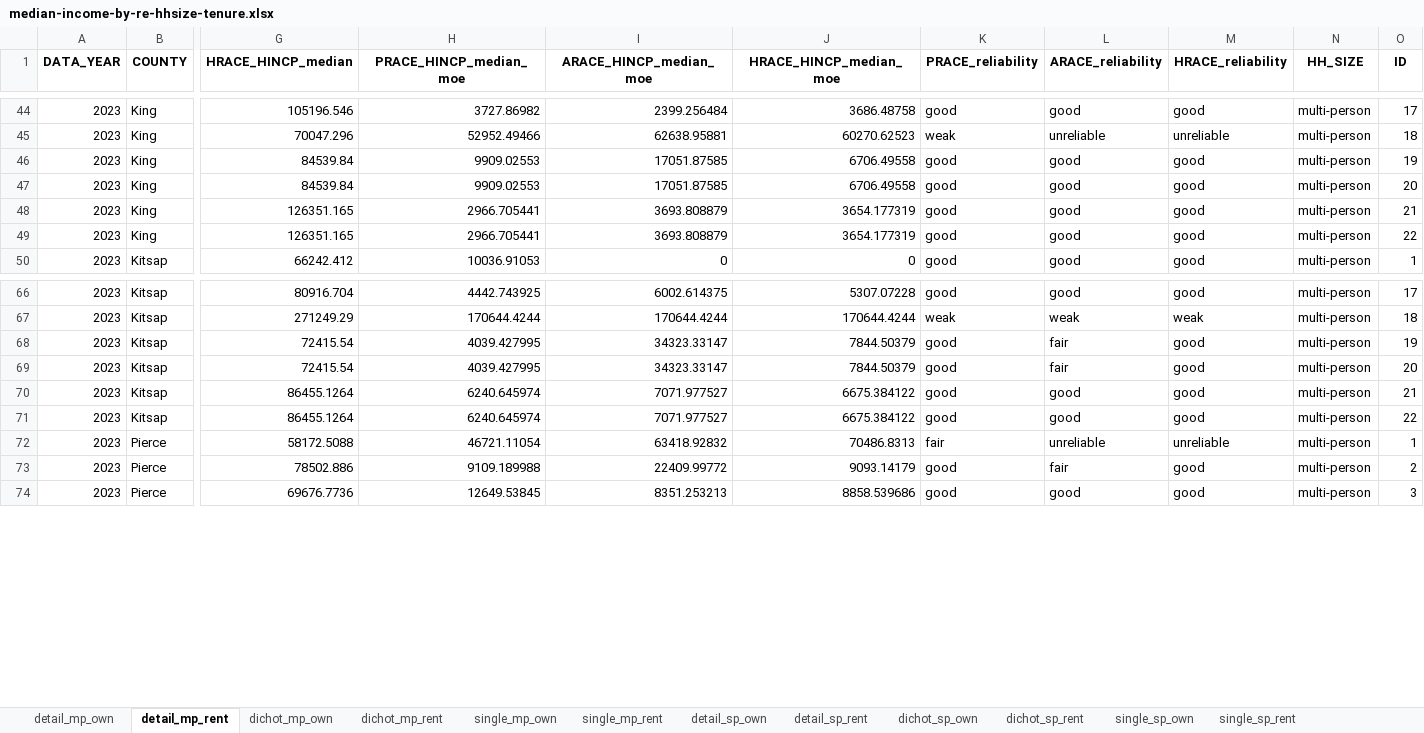
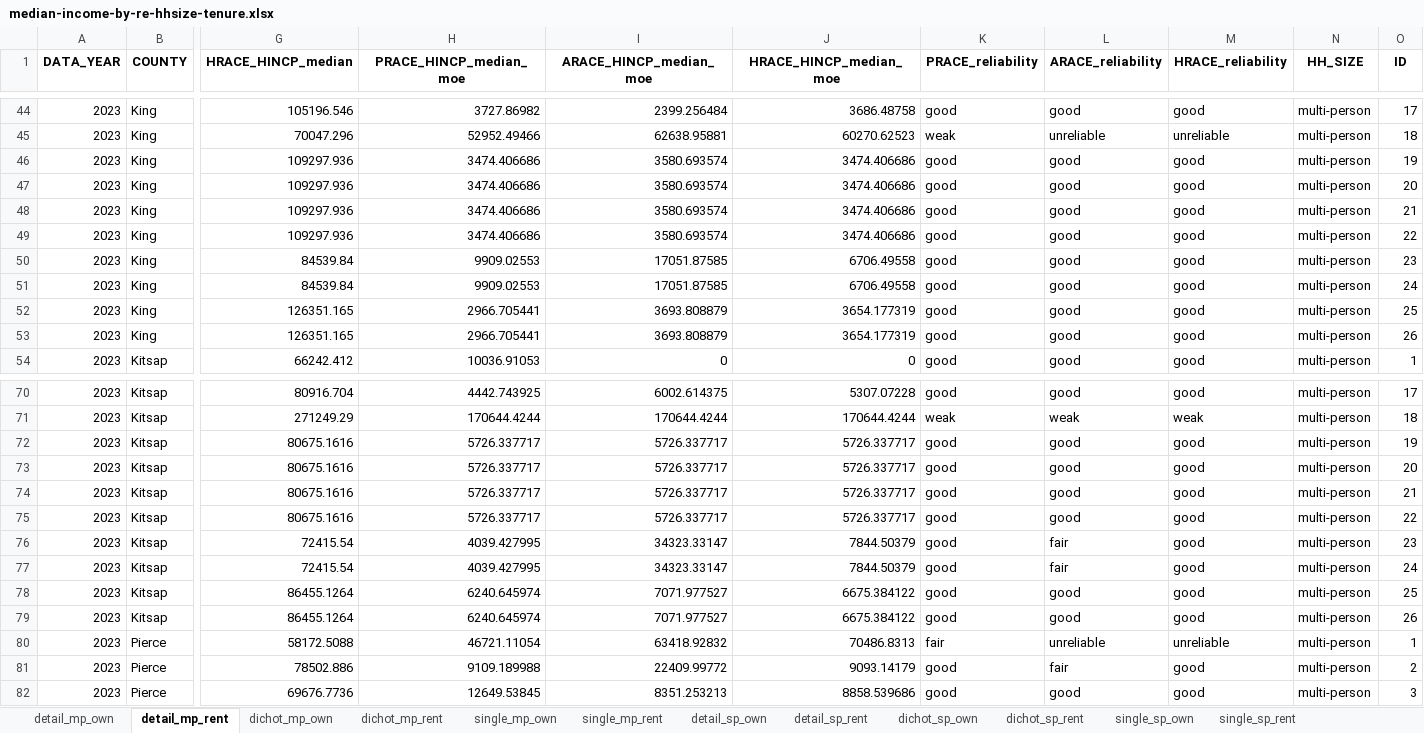
Before and after one commit to psrc/exploration-race-ethnicity, an Excel workbook: visuals/median-income-by-re-hhsize-tenure.xlsx, sheet detail_mp_rent, drawn as a sheet; only a part is shown, gaps mark what is left out; values as stored, in another font and other column widths than the file's, no borders; addresses are those after the commit; rows hold the shown columns only; the diff covers the shown part only; the diff names each change by its address in the sheet, - before the commit and + after, or states it on an @@ line.

```diff
--- a/visuals/median-income-by-re-hhsize-tenure.xlsx (sheet detail_mp_rent)
+++ b/visuals/median-income-by-re-hhsize-tenure.xlsx (sheet detail_mp_rent)
+row 46: 2023 | King | 109297.936 | 3474.406686 | 3580.693574 | 3474.406686 | good | good | good | multi-person | 19
+row 47: 2023 | King | 109297.936 | 3474.406686 | 3580.693574 | 3474.406686 | good | good | good | multi-person | 20
+row 48: 2023 | King | 109297.936 | 3474.406686 | 3580.693574 | 3474.406686 | good | good | good | multi-person | 21
+row 49: 2023 | King | 109297.936 | 3474.406686 | 3580.693574 | 3474.406686 | good | good | good | multi-person | 22
-O50 (ID): 19
+O50 (ID): 23
-O51 (ID): 20
+O51 (ID): 24
-O52 (ID): 21
+O52 (ID): 25
-O53 (ID): 22
+O53 (ID): 26
+row 72: 2023 | Kitsap | 80675.1616 | 5726.337717 | 5726.337717 | 5726.337717 | good | good | good | multi-person | 19
+row 73: 2023 | Kitsap | 80675.1616 | 5726.337717 | 5726.337717 | 5726.337717 | good | good | good | multi-person | 20
+row 74: 2023 | Kitsap | 80675.1616 | 5726.337717 | 5726.337717 | 5726.337717 | good | good | good | multi-person | 21
+row 75: 2023 | Kitsap | 80675.1616 | 5726.337717 | 5726.337717 | 5726.337717 | good | good | good | multi-person | 22
-O76 (ID): 19
+O76 (ID): 23
-O77 (ID): 20
+O77 (ID): 24
-O78 (ID): 21
+O78 (ID): 25
-O79 (ID): 22
+O79 (ID): 26
```
Also changed, not shown: 8 added rows and 8 edited cells elsewhere in this sheet, sheet single_mp_rent, sheet single_mp_own, sheet detail_sp_rent, sheet dichot_sp_rent, sheet single_sp_rent, sheet dichot_mp_rent, median-income-hhsize-tenure/data/median-income-by-re-hhsize-tenure.xlsx, 4 other files.
